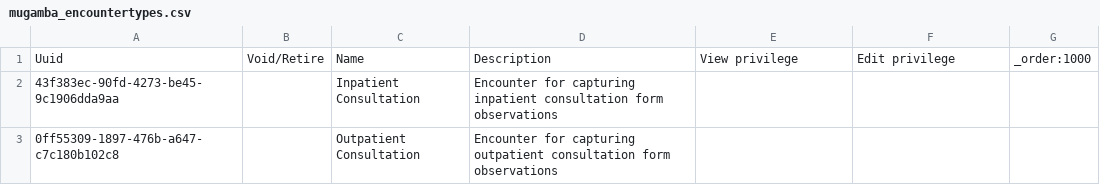
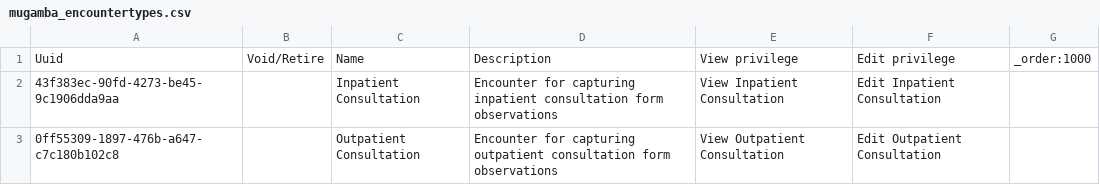
Before and after one commit to isaac-maya/UVL-EMR, a CSV file: sites/mugamba/configs/openmrs/initializer_config/encountertypes/mugamba_encountertypes.csv, drawn as a sheet.

```diff
--- a/sites/mugamba/configs/openmrs/initializer_config/encountertypes/mugamba_encountertypes.csv
+++ b/sites/mugamba/configs/openmrs/initializer_config/encountertypes/mugamba_encountertypes.csv
@@ -1,3 +1,3 @@
 Uuid,Void/Retire,Name,Description,View privilege,Edit privilege,_order:1000,
-43f383ec-90fd-4273-be45-9c1906dda9aa,,Inpatient Consultation,Encounter for capturing inpatient consultation form observations,,,,
-0ff55309-1897-476b-a647-c7c180b102c8,,Outpatient Consultation,Encounter for capturing outpatient consultation form observations,,,,
+43f383ec-90fd-4273-be45-9c1906dda9aa,,Inpatient Consultation,Encounter for capturing inpatient consultation form observations,View Inpatient Consultation,Edit Inpatient Consultation,,,,
+0ff55309-1897-476b-a647-c7c180b102c8,,Outpatient Consultation,Encounter for capturing outpatient consultation form observations,View Outpatient Consultation,Edit Outpatient Consultation,,,,
```
Also changed, not shown: sites/mugamba/configs/openmrs/initializer_config/privileges/test_user_priviledges.csv, sites/mugamba/configs/openmrs/initializer_config/roles/roles_mugamba.csv, 3 other files.
